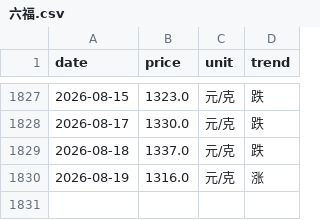
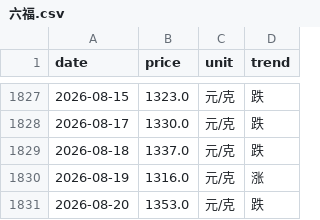
Before and after one commit to html5-cloud/gold-price, a CSV file: data/六福.csv, drawn as a sheet; only a part is shown, gaps mark what is left out.

```diff
--- a/data/六福.csv
+++ b/data/六福.csv
@@ -1830 +1830,2 @@
 2026-08-19,1316.0,元/克,涨
+2026-08-20,1353.0,元/克,跌
```
Also changed, not shown: data/周六福.csv, data/周大生.csv, 7 other files.
